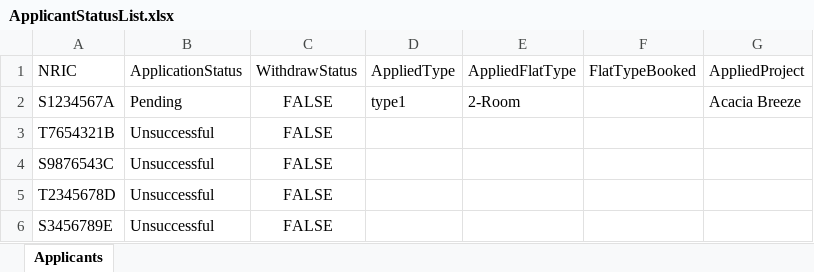
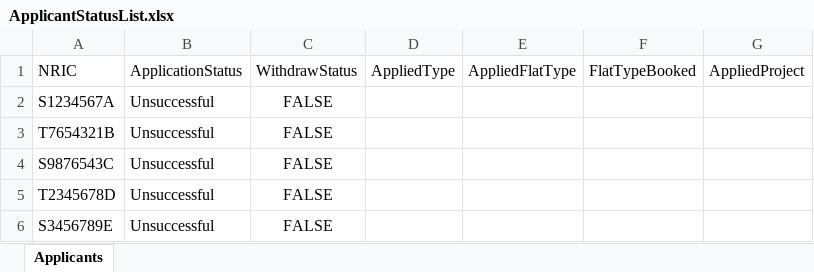
Before and after one commit to NameYef/sc2002-project, an Excel workbook: data/ApplicantStatusList.xlsx, sheet Applicants, drawn as a sheet; values as stored, in another font and other column widths than the file's, no borders; the diff names each change by its address in the sheet, - before the commit and + after, or states it on an @@ line.

```diff
--- a/data/ApplicantStatusList.xlsx (sheet Applicants)
+++ b/data/ApplicantStatusList.xlsx (sheet Applicants)
-B2: Pending
+B2: Unsuccessful
-D2: type1
+D2: (empty)
-E2: 2-Room
+E2: (empty)
-G2: Acacia Breeze
+G2: (empty)
```
Also changed, not shown: formulas that keep their value, data/ApplicantList.xlsx, data/InquiryList.xlsx, 8 other files.
